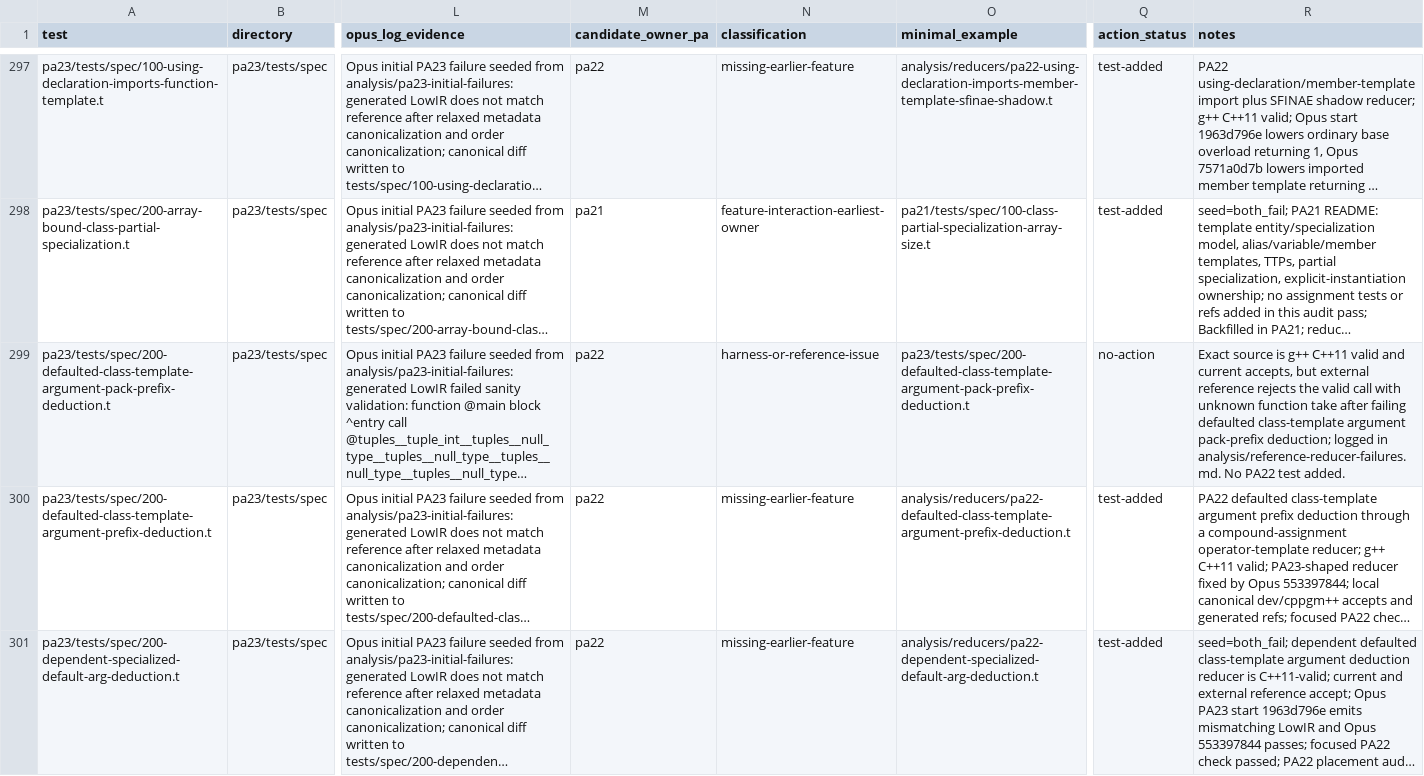
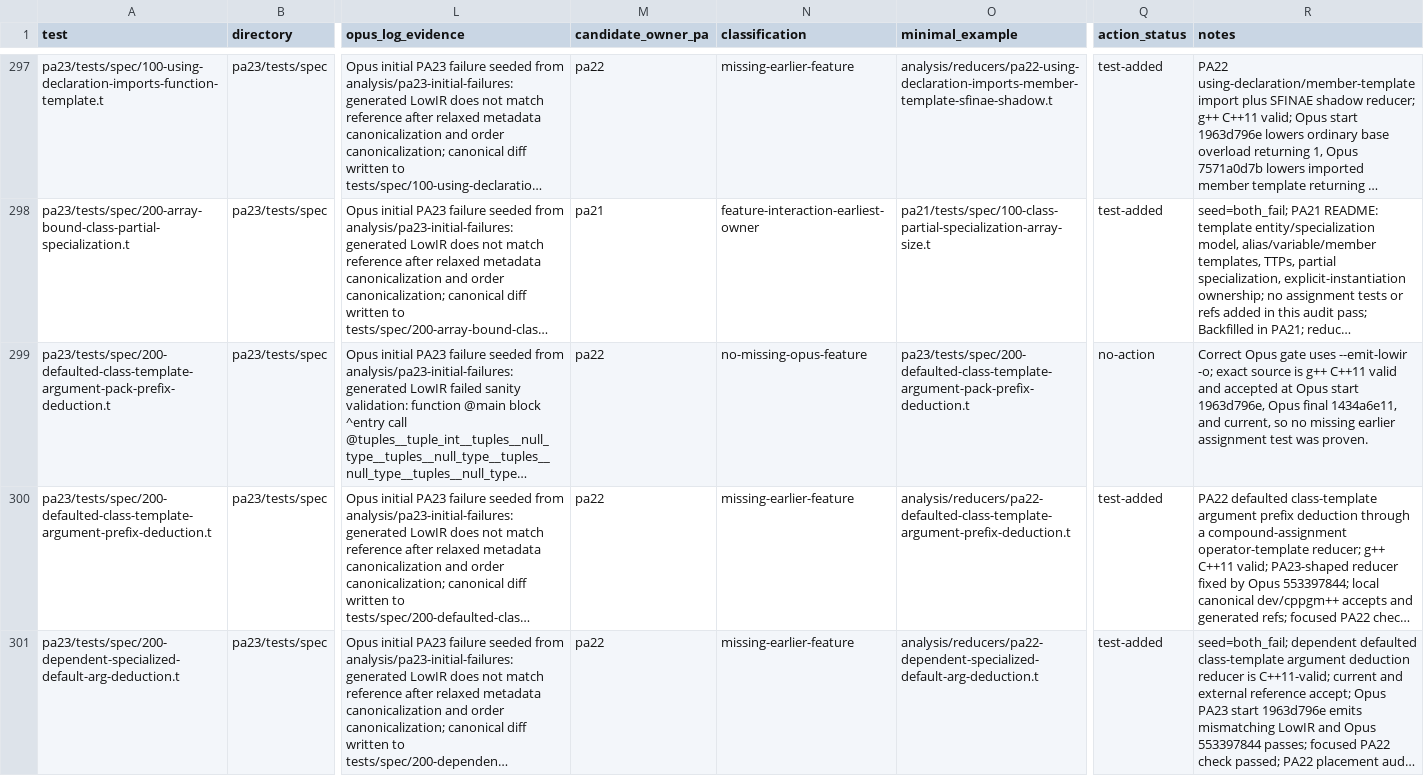
Before and after one commit to vishvananda/cppgm-extended, a TSV file: pa23_feature_backfill_tracker.tsv, drawn as a sheet; only a part is shown, gaps mark what is left out; long unchanged cells end in …; the diff covers the shown part only; the diff names each change by its address in the sheet, - before the commit and + after, or states it on an @@ line.

Commit message:
pa21/pa22: promote pack expansion reducers

```diff
--- a/pa23_feature_backfill_tracker.tsv
+++ b/pa23_feature_backfill_tracker.tsv
-N299 (classification): harness-or-reference-issue
+N299 (classification): no-missing-opus-feature
-R299 (notes): Exact source is g++ C++11 valid and current accepts, but external reference rejects the valid call with unknown function take after failing defaulted class-template argument pack-prefix deduction; logged in analysis/reference-reducer-failures.md. No PA22 test added.
+R299 (notes): Correct Opus gate uses --emit-lowir -o; exact source is g++ C++11 valid and accepted at Opus start 1963d796e, Opus final 1434a6e11, and current, so no missing earlier assignment test was proven.
```
Also changed, not shown: 28 edited cells elsewhere in this file, 17 other files.
